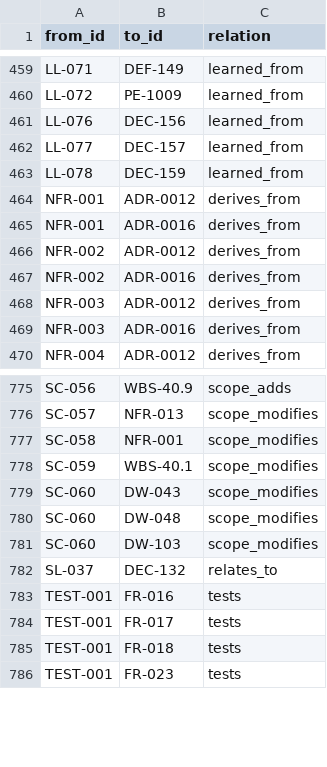
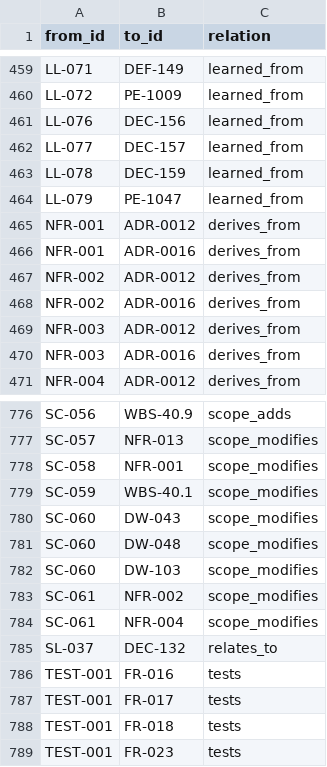
Before and after one commit to A-H-911/acmp, a CSV file: tamheed-package/csv/trace_edges.csv, drawn as a sheet; only a part is shown, gaps mark what is left out.

```diff
--- a/tamheed-package/csv/trace_edges.csv
+++ b/tamheed-package/csv/trace_edges.csv
@@ -463,2 +463,3 @@ LL-077,DEC-157,learned_from
 LL-078,DEC-159,learned_from
+LL-079,PE-1047,learned_from
 NFR-001,ADR-0012,derives_from
@@ -781,2 +782,4 @@ SC-060,DW-048,scope_modifies
 SC-060,DW-103,scope_modifies
+SC-061,NFR-002,scope_modifies
+SC-061,NFR-004,scope_modifies
 SL-037,DEC-132,relates_to
```
Also changed, not shown: tamheed-package/csv/defects.csv, tamheed-package/csv/deferred_work.csv, 5 other files.
